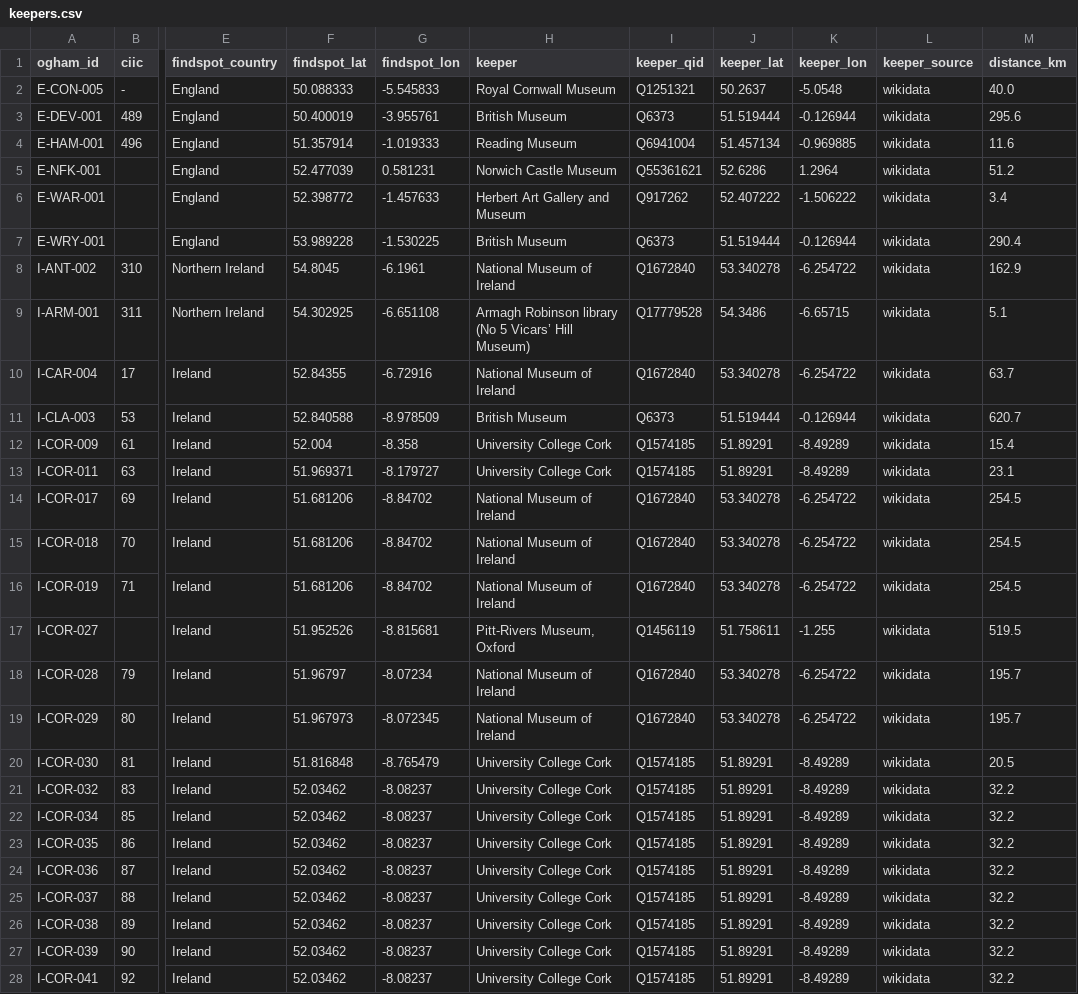
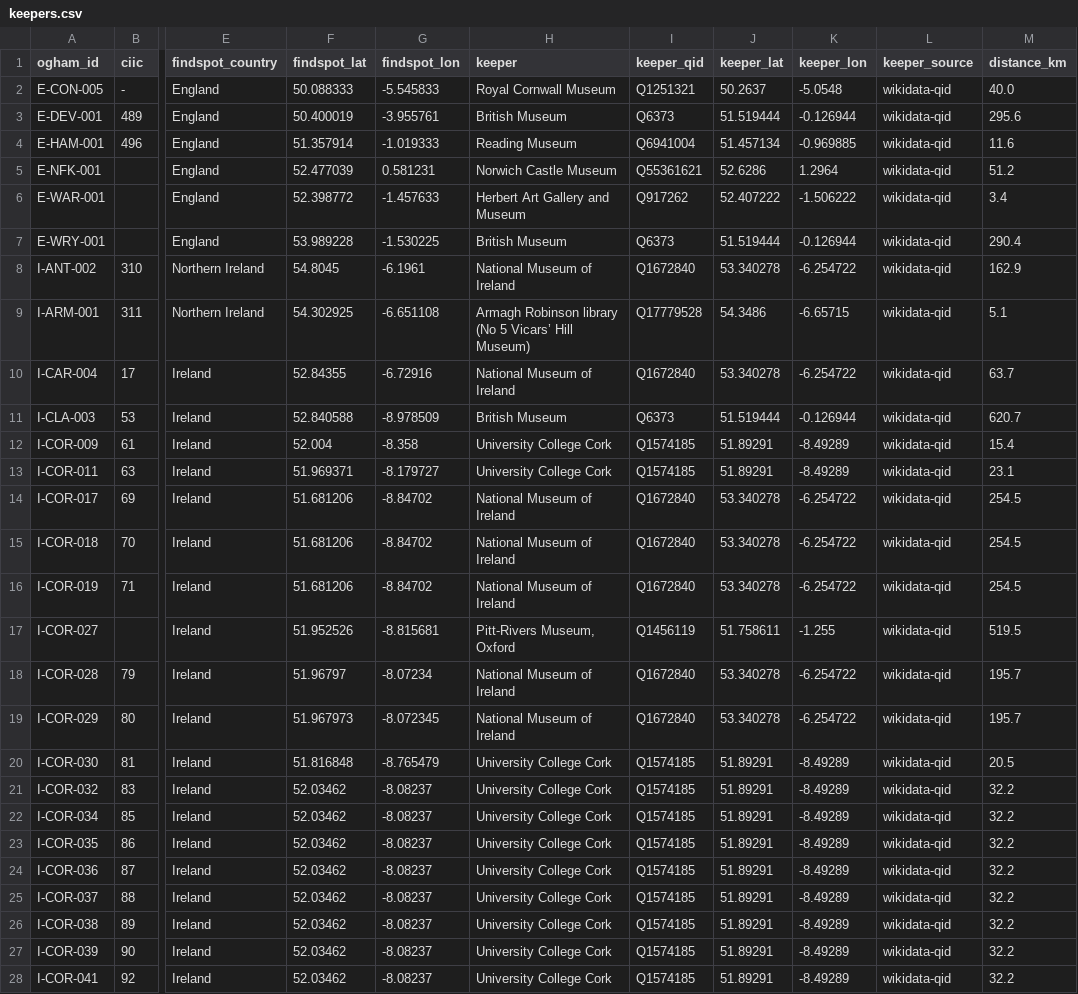
Before and after one commit to LinkedOpenOgham/tei--epidoc-crosswalk, a CSV file: docs/keepers.csv, drawn as a sheet; only a part is shown, gaps mark what is left out; the diff covers the shown part only; the diff names each change by its address in the sheet, - before the commit and + after, or states it on an @@ line.

Commit message:
Add three stones and export record status and doubt counts
Dyke, Blackwaterfoot 1 and Bishop Loch join the per-stone crosswalk. Every stone node now carries ogham:recordStatus (numbered, lost or doubtful, from the X and L series) and six counts of the doubt markup, so the status of a record and the amount of marked-up doubt can be queried instead of counted from file names.

A <rdg> without @source no longer receives an invented shared agent. The documentation names readings ogham:Reading throughout (CRMtex 2.0 has no TX6_Transcription), corrects the SPARQL example and states the limit of the method: doubt about the status of an object, as at Bishop Loch, is in prose only.

Adds PRIMER.md, CHANGELOG.md and CITATION.cff.

```diff
--- a/docs/keepers.csv
+++ b/docs/keepers.csv
-L2:L28 (keeper_source): wikidata
+L2:L28 (keeper_source): wikidata-qid
```
Also changed, not shown: 145 edited cells elsewhere in this file, out/keepers.csv, 32 other files.
